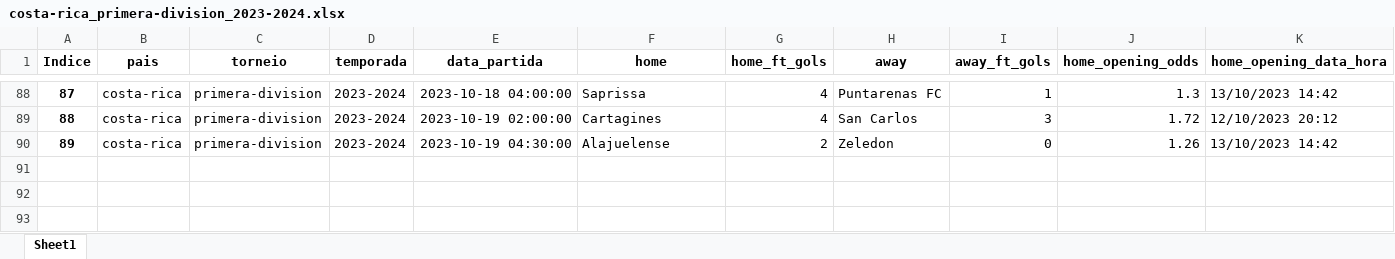
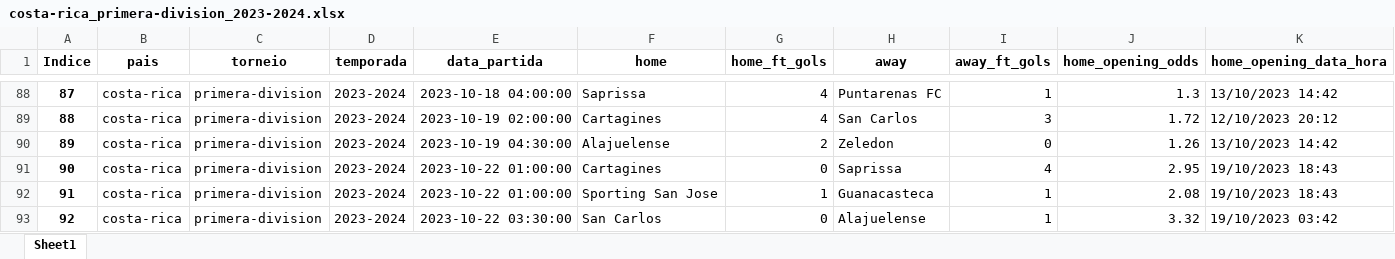
Before and after one commit to tarciziojrdf/poco, an Excel workbook: 2023/costa-rica_primera-division_2023-2024.xlsx, sheet Sheet1, drawn as a sheet; only a part is shown, gaps mark what is left out; values as stored, in another font and other column widths than the file's, no borders; rows hold the shown columns only; the diff names each change by its address in the sheet, - before the commit and + after, or states it on an @@ line.

```diff
--- a/2023/costa-rica_primera-division_2023-2024.xlsx (sheet Sheet1)
+++ b/2023/costa-rica_primera-division_2023-2024.xlsx (sheet Sheet1)
+row 91: 90 | costa-rica | primera-division | 2023-2024 | 2023-10-22 01:00:00 | Cartagines | 0 | Saprissa | 4 | 2.95 | 19/10/2023 18:43
+row 92: 91 | costa-rica | primera-division | 2023-2024 | 2023-10-22 01:00:00 | Sporting San Jose | 1 | Guanacasteca | 1 | 2.08 | 19/10/2023 18:43
+row 93: 92 | costa-rica | primera-division | 2023-2024 | 2023-10-22 03:30:00 | San Carlos | 0 | Alajuelense | 1 | 3.32 | 19/10/2023 03:42
```
Also changed, not shown: 2023/brazil_serie-a_2023.xlsx, 2023/brazil_serie-b_2023.xlsx, 3 other files.
